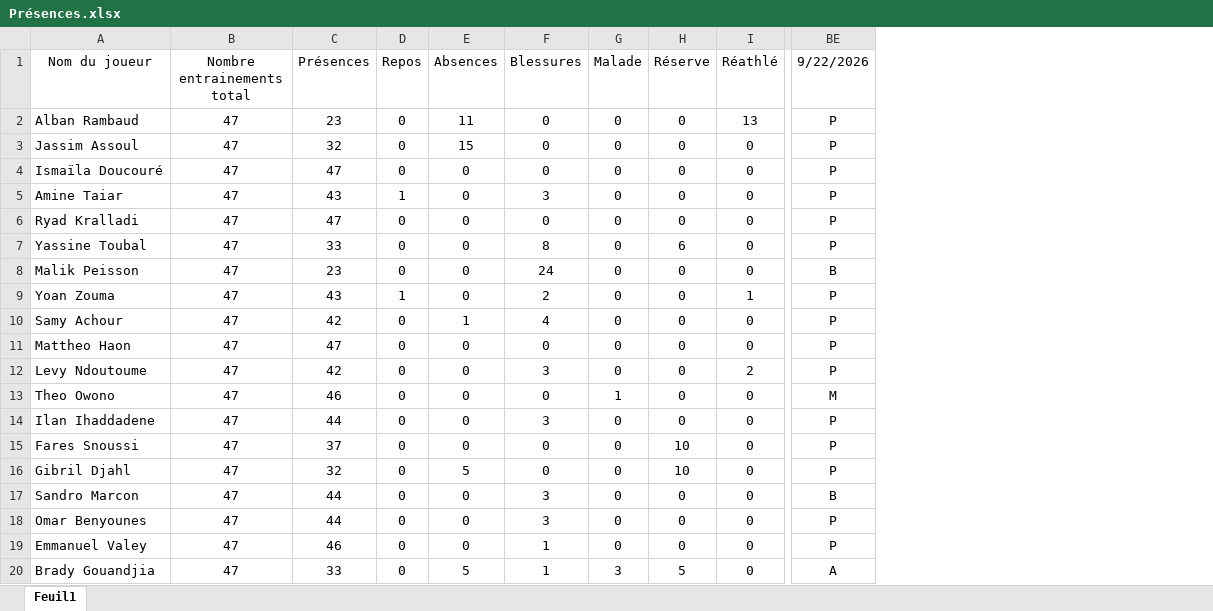
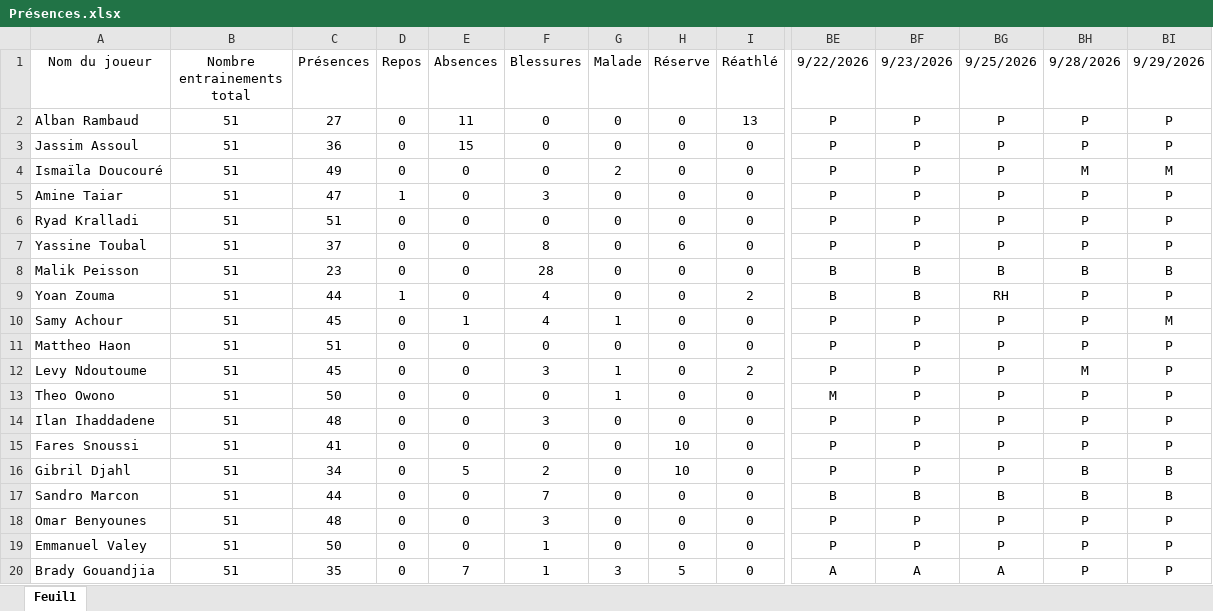
Before and after one commit to Chris15100/lld-app, an Excel workbook: data/2026-2027/Présences.xlsx, sheet Feuil1, drawn as a sheet; only a part is shown, gaps mark what is left out; values as stored, in another font and other column widths than the file's, no borders; the diff covers the shown part only; the diff names each change by its address in the sheet, - before the commit and + after, or states it on an @@ line.

```diff
--- a/data/2026-2027/Présences.xlsx (sheet Feuil1)
+++ b/data/2026-2027/Présences.xlsx (sheet Feuil1)
+column BF (9/23/2026), rows 2-20: P | P | P | P | P | P | B | B | P | P | P | P | P | P | P | B | P | P | A
+column BG (9/25/2026), rows 2-20: P | P | P | P | P | P | B | RH | P | P | P | P | P | P | P | B | P | P | A
+column BH (9/28/2026), rows 2-20: P | P | M | P | P | P | B | P | P | P | M | P | P | P | B | B | P | P | P
+column BI (9/29/2026), rows 2-20: P | P | M | P | P | P | B | P | M | P | P | P | P | P | B | B | P | P | P
-B2:B20 (Nombre entrainements total): 47
+B2:B20 (Nombre entrainements total): 51
-C2 (Présences): 23
+C2 (Présences): 27
-C3 (Présences): 32
+C3 (Présences): 36
-C4 (Présences): 47
+C4 (Présences): 49
-G4 (Malade): 0
+G4 (Malade): 2
-C5 (Présences): 43
+C5 (Présences): 47
-C6 (Présences): 47
+C6 (Présences): 51
-C7 (Présences): 33
+C7 (Présences): 37
-F8 (Blessures): 24
+F8 (Blessures): 28
-C9 (Présences): 43
+C9 (Présences): 44
-F9 (Blessures): 2
+F9 (Blessures): 4
-I9 (Réathlé): 1
+I9 (Réathlé): 2
-BE9 (9/22/2026): P
+BE9 (9/22/2026): B
-C10 (Présences): 42
+C10 (Présences): 45
-G10 (Malade): 0
+G10 (Malade): 1
-C11 (Présences): 47
+C11 (Présences): 51
-C12 (Présences): 42
+C12 (Présences): 45
-G12 (Malade): 0
+G12 (Malade): 1
-C13 (Présences): 46
+C13 (Présences): 50
-C14 (Présences): 44
+C14 (Présences): 48
-C15 (Présences): 37
+C15 (Présences): 41
-C16 (Présences): 32
+C16 (Présences): 34
-F16 (Blessures): 0
+F16 (Blessures): 2
-F17 (Blessures): 3
+F17 (Blessures): 7
-C18 (Présences): 44
+C18 (Présences): 48
-C19 (Présences): 46
+C19 (Présences): 50
-C20 (Présences): 33
+C20 (Présences): 35
-E20 (Absences): 5
+E20 (Absences): 7
```
Also changed, not shown: 27 edited cells elsewhere in this sheet, data/2026-2027/Gps propres catapult.xlsx.
